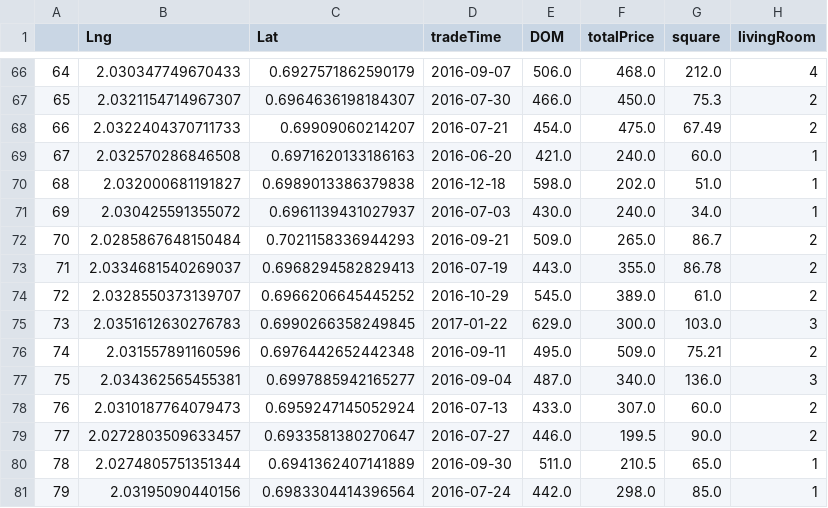
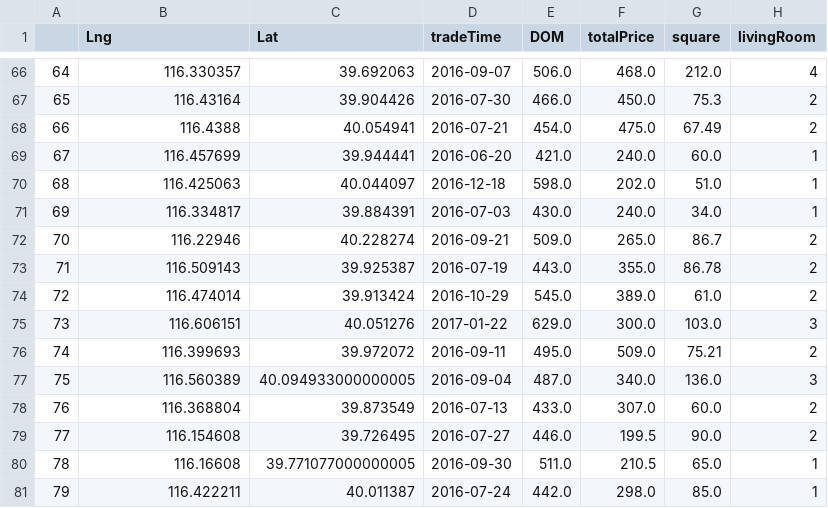
Before and after one commit to AFrenchWrench/Data-Science-Path, a CSV file: projects/project2/step3/housing_capital.csv, drawn as a sheet; only a part is shown, gaps mark what is left out; the diff covers the shown part only; the diff names each change by its address in the sheet, - before the commit and + after, or states it on an @@ line.

```diff
--- a/projects/project2/step3/housing_capital.csv
+++ b/projects/project2/step3/housing_capital.csv
-B66 (Lng): 2.030347749670433
+B66 (Lng): 116.330357
-C66 (Lat): 0.6927571862590179
+C66 (Lat): 39.692063
-B67 (Lng): 2.0321154714967307
+B67 (Lng): 116.43164
-C67 (Lat): 0.6964636198184307
+C67 (Lat): 39.904426
-B68 (Lng): 2.0322404370711733
+B68 (Lng): 116.4388
-C68 (Lat): 0.69909060214207
+C68 (Lat): 40.054941
-B69 (Lng): 2.032570286846508
+B69 (Lng): 116.457699
-C69 (Lat): 0.6971620133186163
+C69 (Lat): 39.944441
-B70 (Lng): 2.032000681191827
+B70 (Lng): 116.425063
-C70 (Lat): 0.6989013386379838
+C70 (Lat): 40.044097
-B71 (Lng): 2.030425591355072
+B71 (Lng): 116.334817
-C71 (Lat): 0.6961139431027937
+C71 (Lat): 39.884391
-B72 (Lng): 2.0285867648150484
+B72 (Lng): 116.22946
-C72 (Lat): 0.7021158336944293
+C72 (Lat): 40.228274
-B73 (Lng): 2.0334681540269037
+B73 (Lng): 116.509143
-C73 (Lat): 0.6968294582829413
+C73 (Lat): 39.925387
-B74 (Lng): 2.0328550373139707
+B74 (Lng): 116.474014
-C74 (Lat): 0.6966206645445252
+C74 (Lat): 39.913424
-B75 (Lng): 2.0351612630276783
+B75 (Lng): 116.606151
-C75 (Lat): 0.6990266358249845
+C75 (Lat): 40.051276
-B76 (Lng): 2.031557891160596
+B76 (Lng): 116.399693
-C76 (Lat): 0.6976442652442348
+C76 (Lat): 39.972072
-B77 (Lng): 2.034362565455381
+B77 (Lng): 116.560389
-C77 (Lat): 0.6997885942165277
+C77 (Lat): 40.094933000000005
-B78 (Lng): 2.0310187764079473
+B78 (Lng): 116.368804
-C78 (Lat): 0.6959247145052924
+C78 (Lat): 39.873549
-B79 (Lng): 2.0272803509633457
+B79 (Lng): 116.154608
-C79 (Lat): 0.6933581380270647
+C79 (Lat): 39.726495
-B80 (Lng): 2.0274805751351344
+B80 (Lng): 116.16608
-C80 (Lat): 0.6941362407141889
+C80 (Lat): 39.771077000000005
-B81 (Lng): 2.03195090440156
+B81 (Lng): 116.422211
-C81 (Lat): 0.6983304414396564
+C81 (Lat): 40.011387
```
Also changed, not shown: 168 edited cells elsewhere in this file, projects/project2/step3/housing_PPS.csv, 14 other files.
